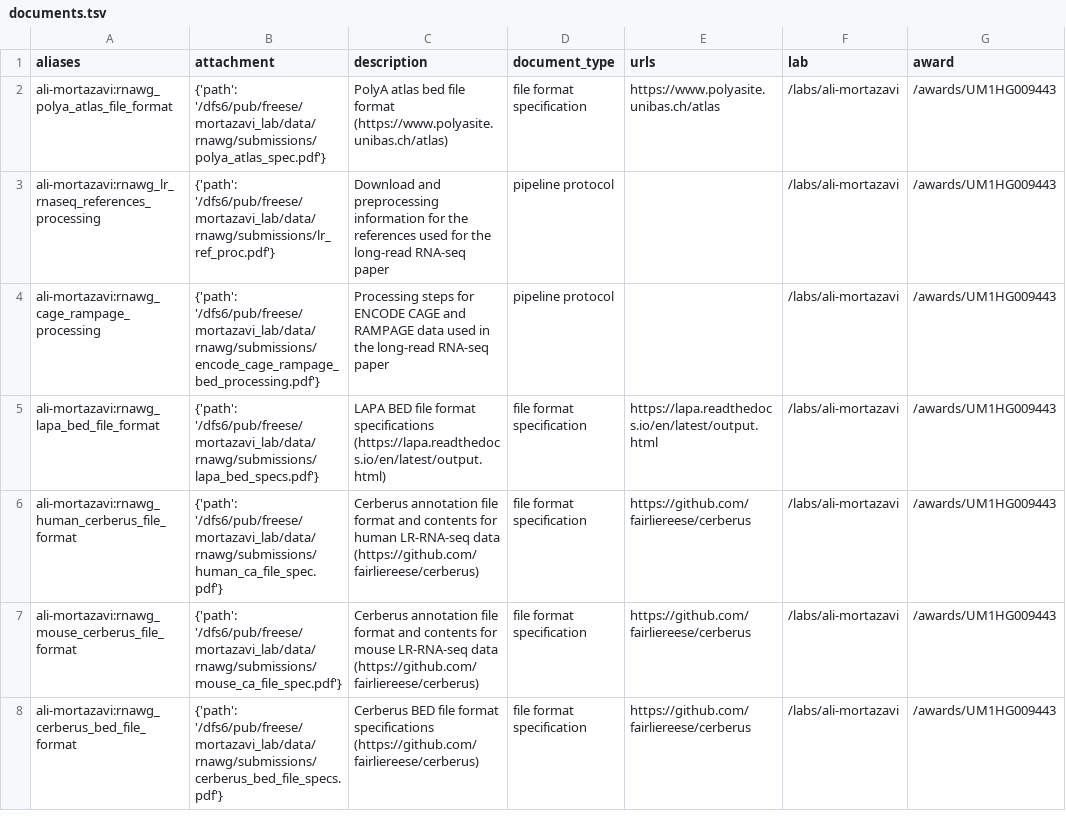
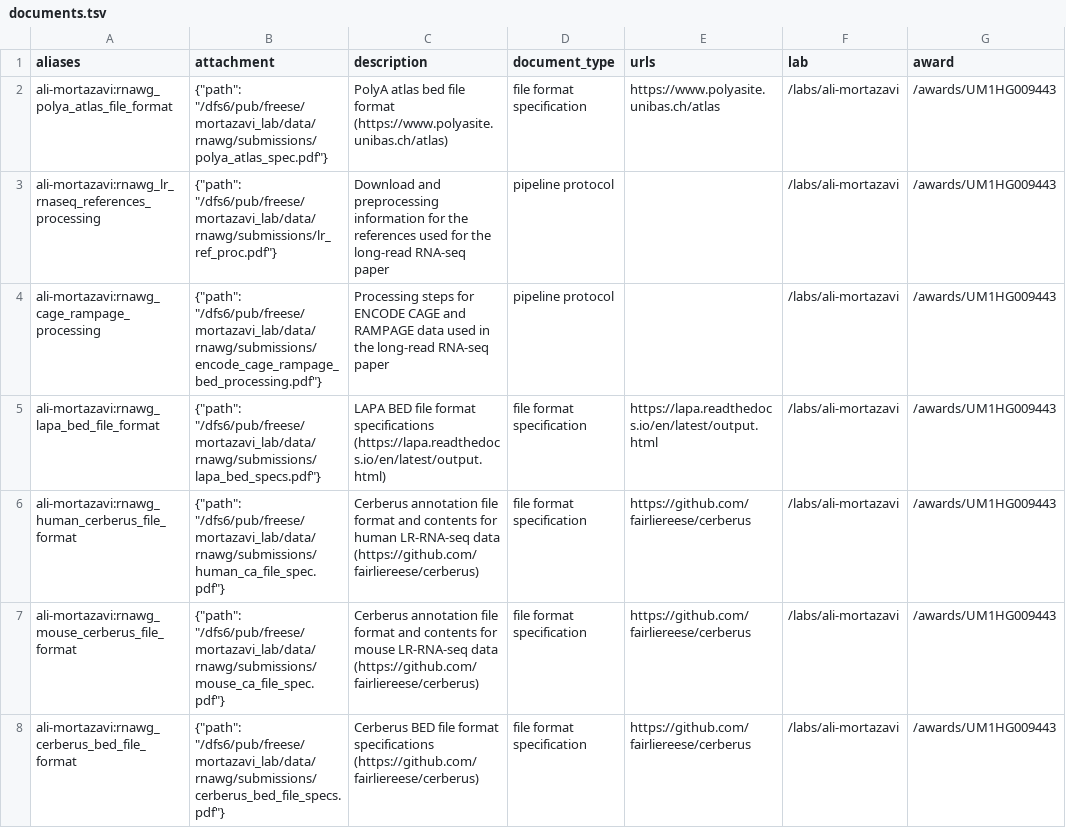
Before and after one commit to fairliereese/rnawg, a TSV file: submissions/documents.tsv, drawn as a sheet.

Commit message:
added double quotes

```diff
--- a/submissions/documents.tsv
+++ b/submissions/documents.tsv
@@ -1,8 +1,8 @@
 aliases	attachment	description	document_type	urls	lab	award
-ali-mortazavi:rnawg_polya_atlas_file_format	{'path': '/dfs6/pub/freese/mortazavi_lab/data/rnawg/submissions/polya_atlas_spec.pdf'}	PolyA atlas bed file format (https://www.polyasite.unibas.ch/atlas)	file format specification	https://www.polyasite.unibas.ch/atlas	/labs/ali-mortazavi	/awards/UM1HG009443
-ali-mortazavi:rnawg_lr_rnaseq_references_processing	{'path': '/dfs6/pub/freese/mortazavi_lab/data/rnawg/submissions/lr_ref_proc.pdf'}	Download and preprocessing information for the references used for the long-read RNA-seq paper	pipeline protocol		/labs/ali-mortazavi	/awards/UM1HG009443
-ali-mortazavi:rnawg_cage_rampage_processing	{'path': '/dfs6/pub/freese/mortazavi_lab/data/rnawg/submissions/encode_cage_rampage_bed_processing.pdf'}	Processing steps for ENCODE CAGE and RAMPAGE data used in the long-read RNA-seq paper	pipeline protocol		/labs/ali-mortazavi	/awards/UM1HG009443
-ali-mortazavi:rnawg_lapa_bed_file_format	{'path': '/dfs6/pub/freese/mortazavi_lab/data/rnawg/submissions/lapa_bed_specs.pdf'}	LAPA BED file format specifications (https://lapa.readthedocs.io/en/latest/output.html)	file format specification	https://lapa.readthedocs.io/en/latest/output.html	/labs/ali-mortazavi	/awards/UM1HG009443
-ali-mortazavi:rnawg_human_cerberus_file_format	{'path': '/dfs6/pub/freese/mortazavi_lab/data/rnawg/submissions/human_ca_file_spec.pdf'}	Cerberus annotation file format and contents for human LR-RNA-seq data (https://github.com/fairliereese/cerberus)	file format specification	https://github.com/fairliereese/cerberus	/labs/ali-mortazavi	/awards/UM1HG009443
-ali-mortazavi:rnawg_mouse_cerberus_file_format	{'path': '/dfs6/pub/freese/mortazavi_lab/data/rnawg/submissions/mouse_ca_file_spec.pdf'}	Cerberus annotation file format and contents for mouse LR-RNA-seq data (https://github.com/fairliereese/cerberus)	file format specification	https://github.com/fairliereese/cerberus	/labs/ali-mortazavi	/awards/UM1HG009443
-ali-mortazavi:rnawg_cerberus_bed_file_format	{'path': '/dfs6/pub/freese/mortazavi_lab/data/rnawg/submissions/cerberus_bed_file_specs.pdf'}	Cerberus BED file format specifications (https://github.com/fairliereese/cerberus)	file format specification	https://github.com/fairliereese/cerberus	/labs/ali-mortazavi	/awards/UM1HG009443
+ali-mortazavi:rnawg_polya_atlas_file_format	"{""path"": ""/dfs6/pub/freese/mortazavi_lab/data/rnawg/submissions/polya_atlas_spec.pdf""}"	PolyA atlas bed file format (https://www.polyasite.unibas.ch/atlas)	file format specification	https://www.polyasite.unibas.ch/atlas	/labs/ali-mortazavi	/awards/UM1HG009443
+ali-mortazavi:rnawg_lr_rnaseq_references_processing	"{""path"": ""/dfs6/pub/freese/mortazavi_lab/data/rnawg/submissions/lr_ref_proc.pdf""}"	Download and preprocessing information for the references used for the long-read RNA-seq paper	pipeline protocol		/labs/ali-mortazavi	/awards/UM1HG009443
+ali-mortazavi:rnawg_cage_rampage_processing	"{""path"": ""/dfs6/pub/freese/mortazavi_lab/data/rnawg/submissions/encode_cage_rampage_bed_processing.pdf""}"	Processing steps for ENCODE CAGE and RAMPAGE data used in the long-read RNA-seq paper	pipeline protocol		/labs/ali-mortazavi	/awards/UM1HG009443
+ali-mortazavi:rnawg_lapa_bed_file_format	"{""path"": ""/dfs6/pub/freese/mortazavi_lab/data/rnawg/submissions/lapa_bed_specs.pdf""}"	LAPA BED file format specifications (https://lapa.readthedocs.io/en/latest/output.html)	file format specification	https://lapa.readthedocs.io/en/latest/output.html	/labs/ali-mortazavi	/awards/UM1HG009443
+ali-mortazavi:rnawg_human_cerberus_file_format	"{""path"": ""/dfs6/pub/freese/mortazavi_lab/data/rnawg/submissions/human_ca_file_spec.pdf""}"	Cerberus annotation file format and contents for human LR-RNA-seq data (https://github.com/fairliereese/cerberus)	file format specification	https://github.com/fairliereese/cerberus	/labs/ali-mortazavi	/awards/UM1HG009443
+ali-mortazavi:rnawg_mouse_cerberus_file_format	"{""path"": ""/dfs6/pub/freese/mortazavi_lab/data/rnawg/submissions/mouse_ca_file_spec.pdf""}"	Cerberus annotation file format and contents for mouse LR-RNA-seq data (https://github.com/fairliereese/cerberus)	file format specification	https://github.com/fairliereese/cerberus	/labs/ali-mortazavi	/awards/UM1HG009443
+ali-mortazavi:rnawg_cerberus_bed_file_format	"{""path"": ""/dfs6/pub/freese/mortazavi_lab/data/rnawg/submissions/cerberus_bed_file_specs.pdf""}"	Cerberus BED file format specifications (https://github.com/fairliereese/cerberus)	file format specification	https://github.com/fairliereese/cerberus	/labs/ali-mortazavi	/awards/UM1HG009443
```
